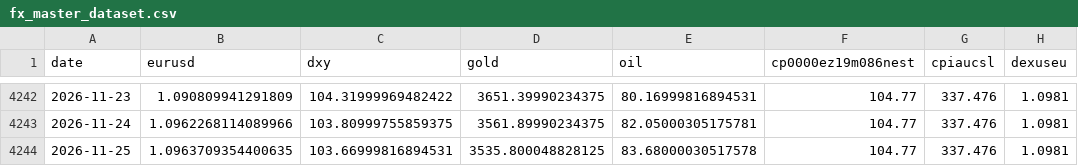
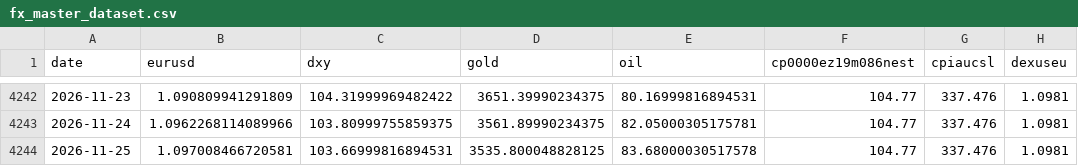
Before and after one commit to GCS230476/Final-Project-2, a CSV file: data/interim/fx_master_dataset.csv, drawn as a sheet; only a part is shown, gaps mark what is left out; the diff names each change by its address in the sheet, - before the commit and + after, or states it on an @@ line.

Commit message:
Auto data update

```diff
--- a/data/interim/fx_master_dataset.csv
+++ b/data/interim/fx_master_dataset.csv
-B4244 (eurusd): 1.0963709354400635
+B4244 (eurusd): 1.097008466720581
```
Also changed, not shown: 1 other file.
